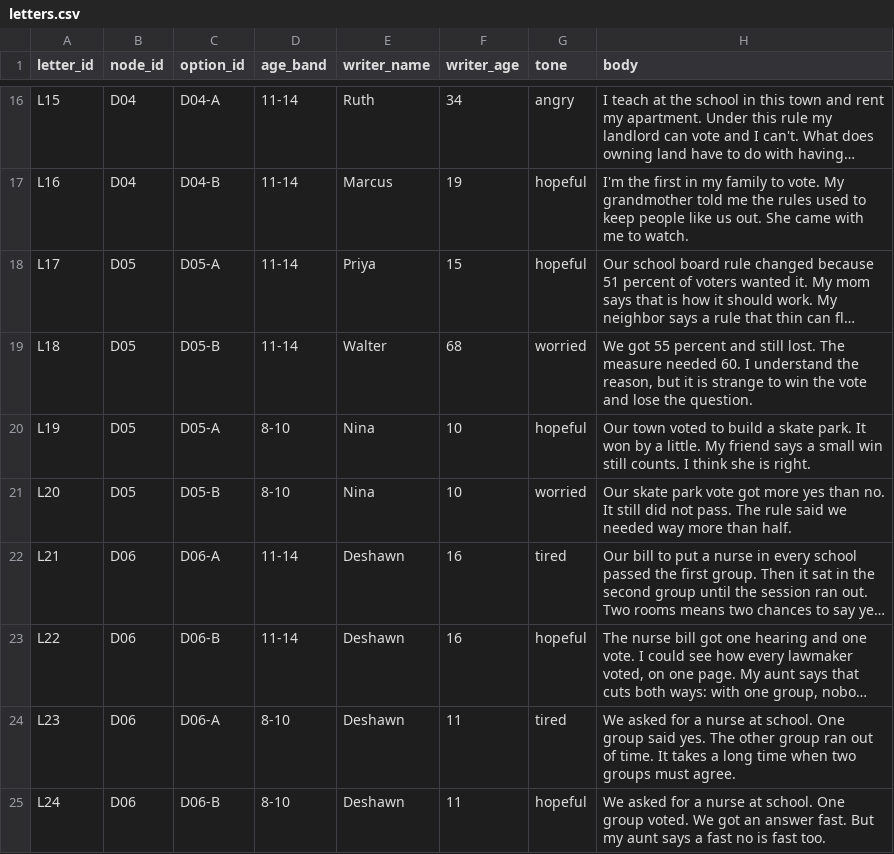
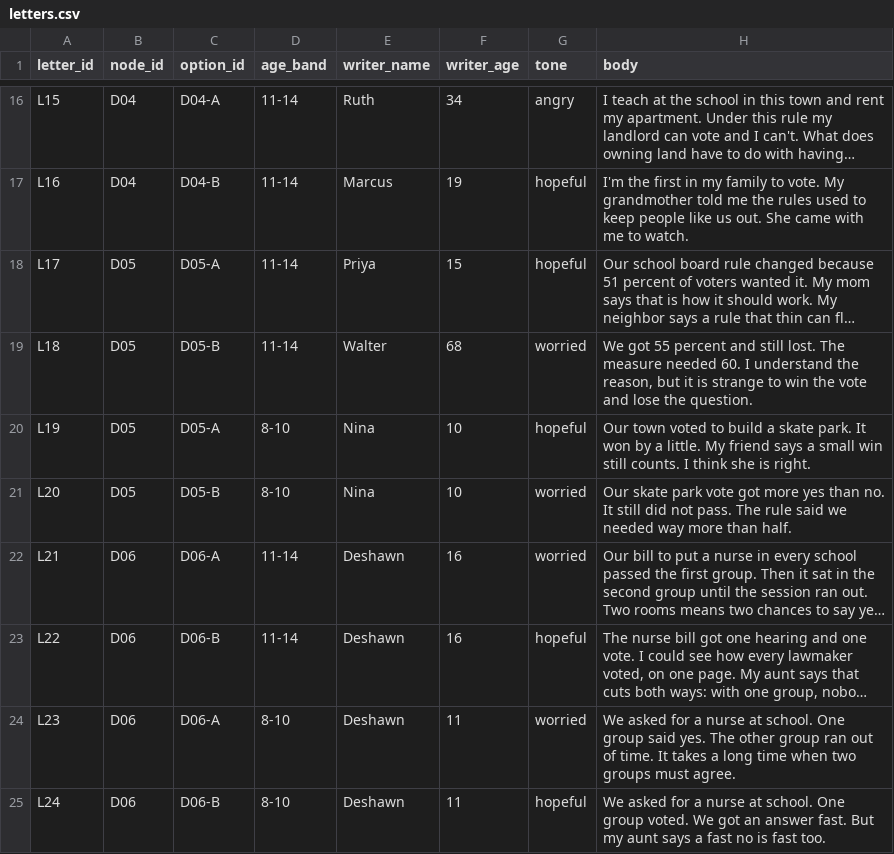
Before and after one commit to dougdevitre/access-to-civics, a CSV file: data/seed/letters.csv, drawn as a sheet; only a part is shown, gaps mark what is left out; long unchanged cells end in …; the diff names each change by its address in the sheet, - before the commit and + after, or states it on an @@ line.

```diff
--- a/data/seed/letters.csv
+++ b/data/seed/letters.csv
-G22 (tone): tired
+G22 (tone): worried
-G24 (tone): tired
+G24 (tone): worried
```
Also changed, not shown: 16 other files.
